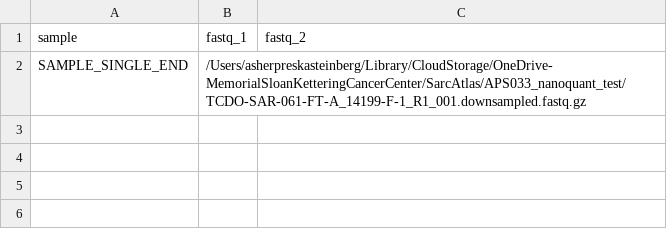
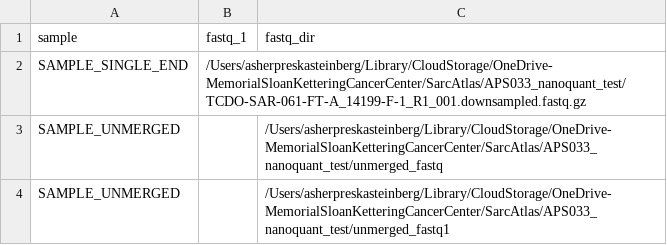
Before and after one commit to shahcompbio/nanoquant, a CSV file: assets/samplesheet.csv, drawn as a sheet.

Commit message:
allowing for unmerged fastqs

```diff
--- a/assets/samplesheet.csv
+++ b/assets/samplesheet.csv
@@ -1,2 +1,4 @@
-sample,fastq_1,fastq_2
+sample,fastq_1,fastq_dir
 SAMPLE_SINGLE_END,/Users/asherpreskasteinberg/Library/CloudStorage/OneDrive-MemorialSloanKetteringCancerCenter/SarcAtlas/APS033_nanoquant_test/TCDO-SAR-061-FT-A_14199-F-1_R1_001.downsampled.fastq.gz,
+SAMPLE_UNMERGED,,/Users/asherpreskasteinberg/Library/CloudStorage/OneDrive-MemorialSloanKetteringCancerCenter/SarcAtlas/APS033_nanoquant_test/unmerged_fastq
+SAMPLE_UNMERGED,,/Users/asherpreskasteinberg/Library/CloudStorage/OneDrive-MemorialSloanKetteringCancerCenter/SarcAtlas/APS033_nanoquant_test/unmerged_fastq1
```
Also changed, not shown: 3 other files.
